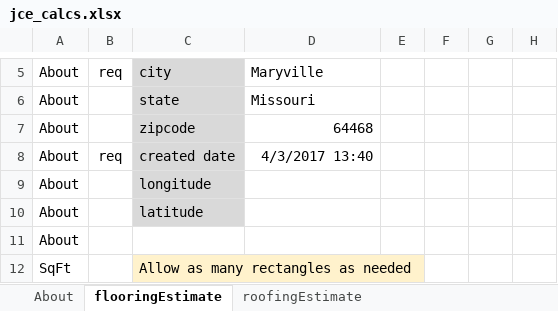
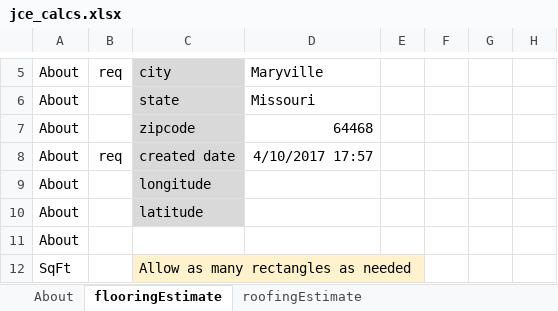
Before and after one commit to DavidDBruce/CGE, an Excel workbook: _docs/ref/jce_calcs.xlsx, sheet flooringEstimate, drawn as a sheet; only a part is shown, gaps mark what is left out; values as stored, in another font and other column widths than the file's, no borders; the diff names each change by its address in the sheet, - before the commit and + after, or states it on an @@ line.

```diff
--- a/_docs/ref/jce_calcs.xlsx (sheet flooringEstimate)
+++ b/_docs/ref/jce_calcs.xlsx (sheet flooringEstimate)
-D8: 4/3/2017 13:40
+D8: 4/10/2017 17:57
```
Also changed, not shown: sheet roofingEstimate, sheet waterproofingEstimate, 5 other files.
